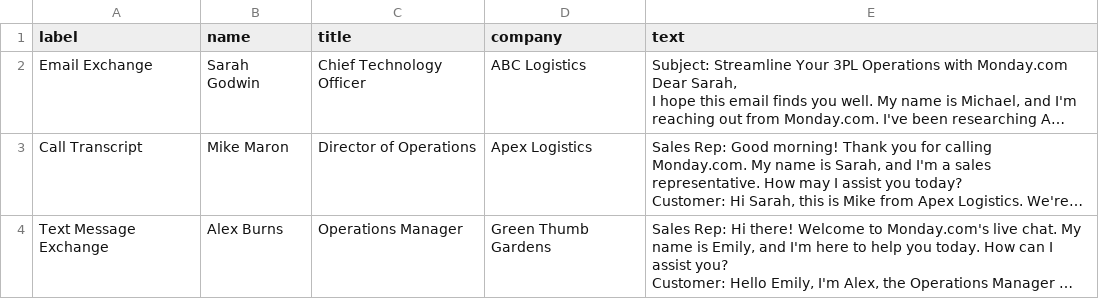
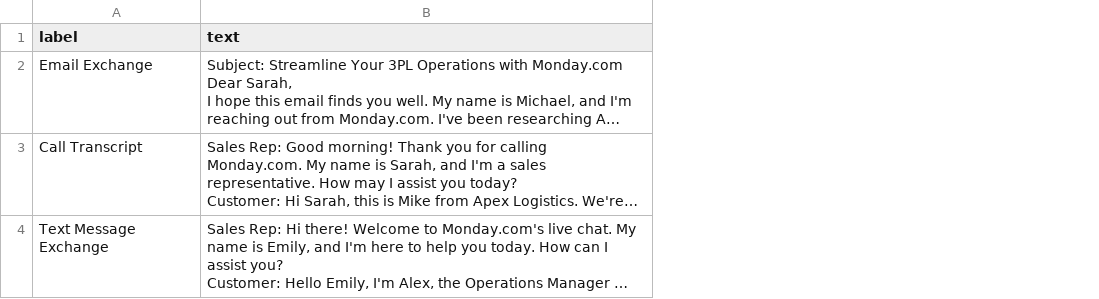
Before and after one commit to pkmohite/Proponent, a CSV file: assets/templates/examples_chat.csv, drawn as a sheet; long unchanged cells end in …; the diff names each change by its address in the sheet, - before the commit and + after, or states it on an @@ line.

Commit message:
Update examples_chat.csv with revised content

```diff
--- a/assets/templates/examples_chat.csv
+++ b/assets/templates/examples_chat.csv
-column B (name), rows 2-4: Sarah Godwin | Mike Maron | Alex Burns
-column C (title), rows 2-4: Chief Technology Officer | Director of Operations | Operations Manager
-column D (company), rows 2-4: ABC Logistics | Apex Logistics | Green Thumb Gardens
```
Also changed, not shown: 2 other files.
